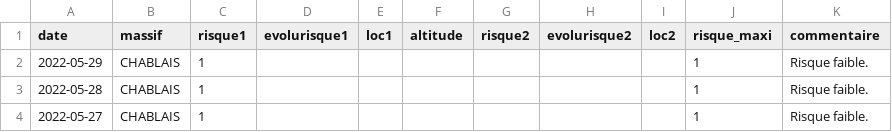
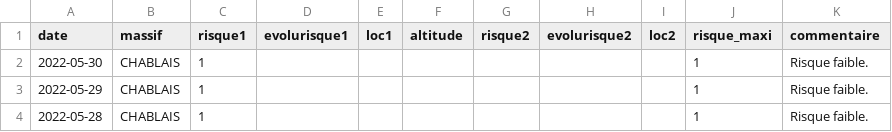
Before and after one commit to qloridant/meteofrance_bra_hist, a CSV file: src/data/CHABLAIS/hist.csv, drawn as a sheet; only a part is shown; the shorter side is filled out with more unchanged rows.

Commit message:
Daily automatic file update

```diff
--- a/src/data/CHABLAIS/hist.csv
+++ b/src/data/CHABLAIS/hist.csv
@@ -1,2 +1,3 @@
 date, massif, risque1, evolurisque1, loc1, altitude, risque2, evolurisque2, loc2, risque_maxi, commentaire
+2022-05-30,CHABLAIS,1,,,,,,,1,Risque faible.
 2022-05-29,CHABLAIS,1,,,,,,,1,Risque faible.
```
